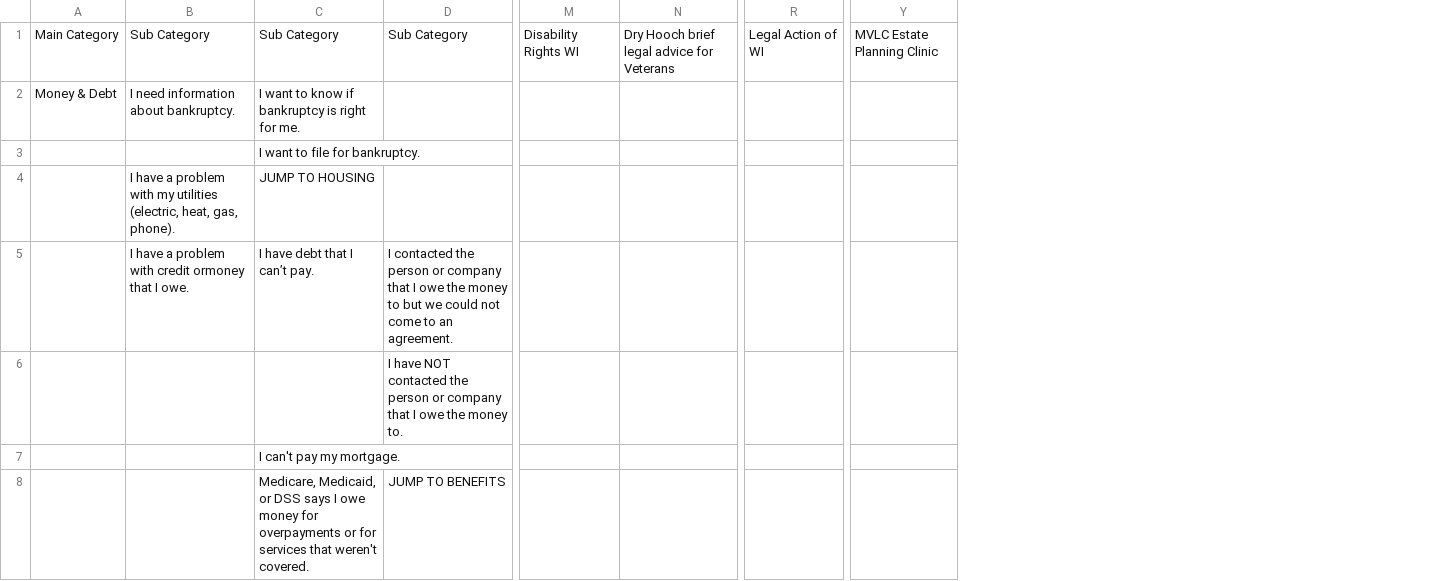
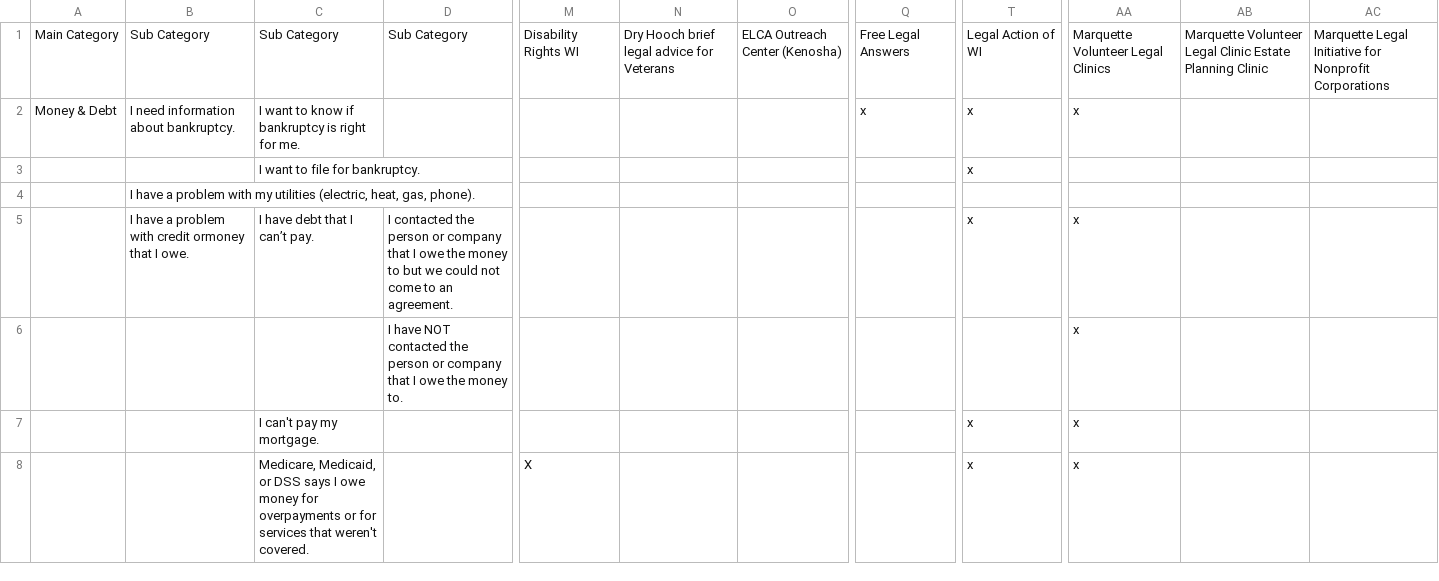
Before and after one commit to msoeSE/legalAidFinder, a TSV file: tools/Category Workflow - Money & Debt.tsv, drawn as a sheet; only a part is shown, gaps mark what is left out; removed rows and columns are numbered as before the commit, all else as after; rows hold the shown columns only; the diff covers the shown part only; the diff names each change by its address in the sheet, - before the commit and + after, or states it on an @@ line.

```diff
--- a/tools/Category Workflow - Money & Debt.tsv
+++ b/tools/Category Workflow - Money & Debt.tsv
+column O, row 1: ELCA Outreach Center (Kenosha)
+column Q, rows 1-2: Free Legal Answers | x
-column R, row 1: Legal Action of WI
+column T, rows 1-7: Legal Action of WI | x | x |  | x |  | x
-column Y, row 1: MVLC Estate Planning Clinic
+column AA, rows 1-7: Marquette Volunteer Legal Clinics | x |  |  | x | x | x
+column AB, row 1: Marquette Volunteer Legal Clinic Estate Planning Clinic
+column AC, row 1: Marquette Legal Initiative for Nonprofit Corporations
-C4: JUMP TO HOUSING
+C4: (empty)
-row 8:  |  | Medicare, Medicaid, or DSS says I owe money for overpayments or for services that weren't covered. | JUMP TO BENEFITS
+row 8:  |  | Medicare, Medicaid, or DSS says I owe money for overpayments or for services that weren't covered. |  | X |  |  |  | x | x
```
Also changed, not shown: 1 added row, 1 removed row and 5 edited cells elsewhere in this file, tools/Category Workflow - Business & Work.tsv, tools/Category Workflow - Crime & Traffic.tsv, 10 other files.
